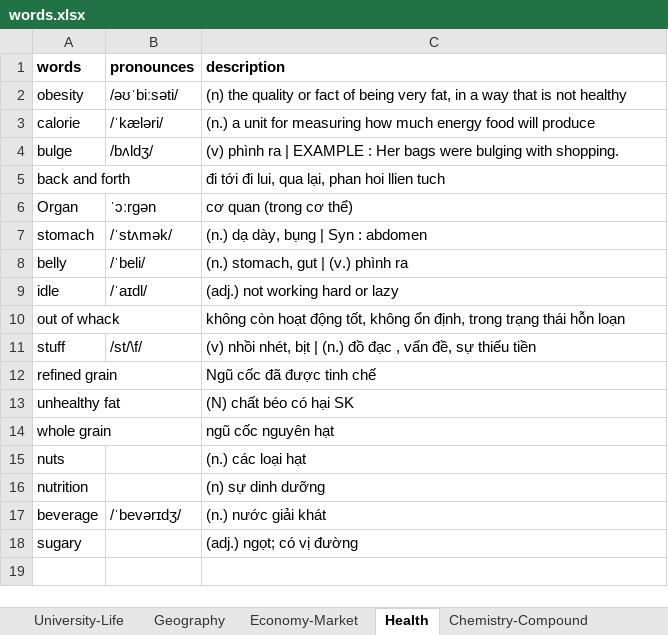
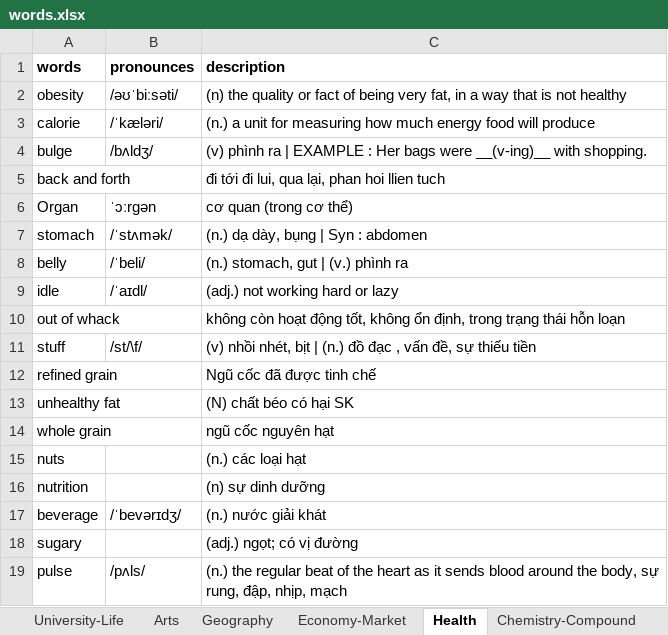
Before and after one commit to hoahoa1808/Toefl-Learning, an Excel workbook: words.xlsx, sheet Health, drawn as a sheet; values as stored, in another font and other column widths than the file's, no borders; the diff names each change by its address in the sheet, - before the commit and + after, or states it on an @@ line.

```diff
--- a/words.xlsx (sheet Health)
+++ b/words.xlsx (sheet Health)
-C4 (description): …bags were bulging with shopping.
+C4 (description): …bags were __(v-ing)__ with shopping.
+row 19: pulse | /pʌls/ | (n.) the regular beat of the heart as it sends blood around the body, sự rung, đập, nhịp, mạch
```
Also changed, not shown: sheet Urban, sheet Arts, sheet University-Life, sheet Economy-Market, sheet Characteristic, sheet Geography, 1 more sheet, other sheet tabs, 4 other files.
